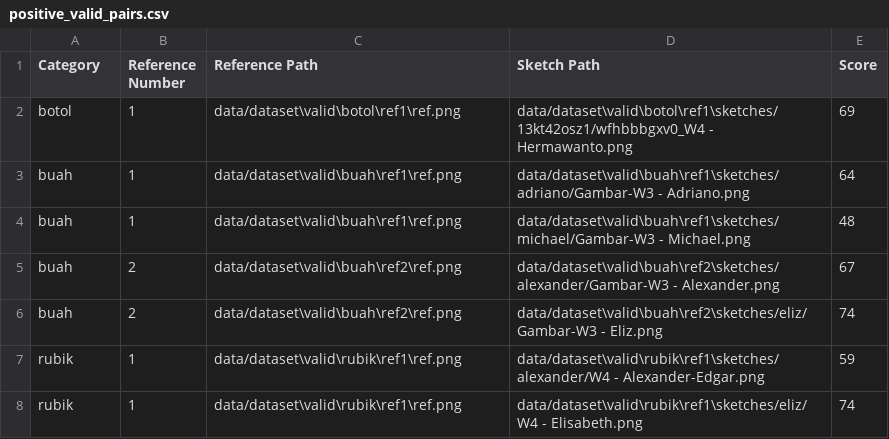
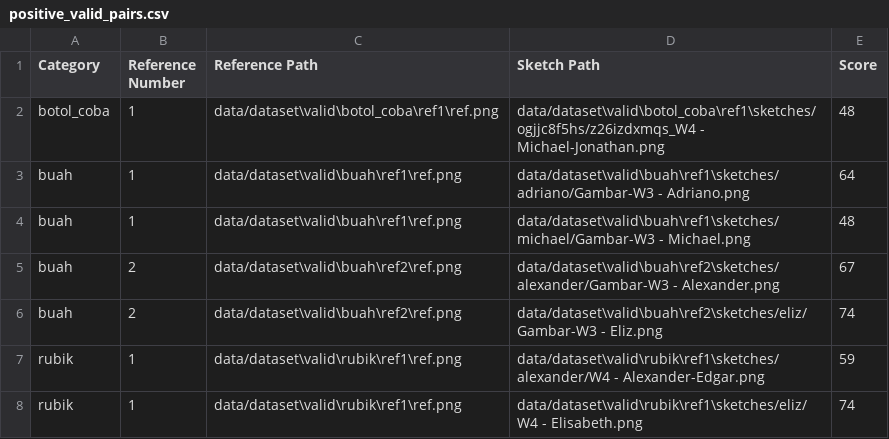
Before and after one commit to canonflow/tugas-akhir-backend, a CSV file: data/csv/positive_valid_pairs.csv, drawn as a sheet; removed rows and columns are numbered as before the commit, all else as after; the diff names each change by its address in the sheet, - before the commit and + after, or states it on an @@ line.

```diff
--- a/data/csv/positive_valid_pairs.csv
+++ b/data/csv/positive_valid_pairs.csv
-row 2: botol | 1 | data/dataset\valid\botol\ref1\ref.png | data/dataset\valid\botol\ref1\sketches/13kt42osz1/wfhbbbgxv0_W4 - Hermawanto.png | 69
+row 2: botol_coba | 1 | data/dataset\valid\botol_coba\ref1\ref.png | data/dataset\valid\botol_coba\ref1\sketches/ogjjc8f5hs/z26izdxmqs_W4 - Michael-Jonathan.png | 48
```
Also changed, not shown: data/csv/negative_train_pairs.csv, data/csv/negative_valid_pairs.csv, 11 other files.
